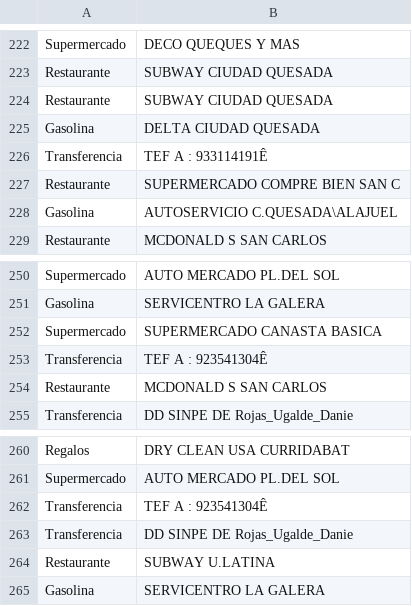
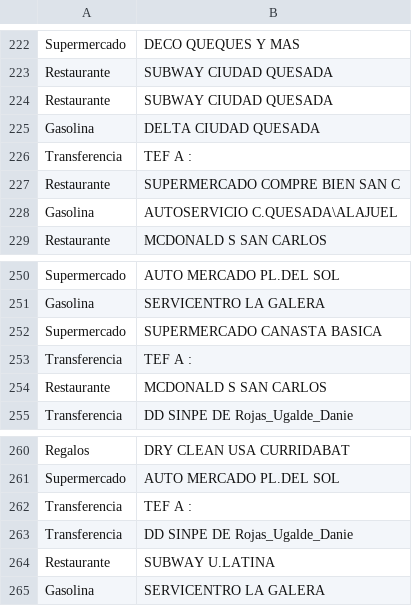
Before and after one commit to drojasug/ClassifyingExpensesSciKitLearn, a CSV file: TrainingData2.csv, drawn as a sheet; only a part is shown, gaps mark what is left out; the diff covers the shown part only; the diff names each change by its address in the sheet, - before the commit and + after, or states it on an @@ line.

```diff
--- a/TrainingData2.csv
+++ b/TrainingData2.csv
-B226: TEF A : 933114191Ê
+B226: TEF A :
-B253: TEF A : 923541304Ê
+B253: TEF A :
-B262: TEF A : 923541304Ê
+B262: TEF A :
```
Also changed, not shown: 17 edited cells elsewhere in this file.
